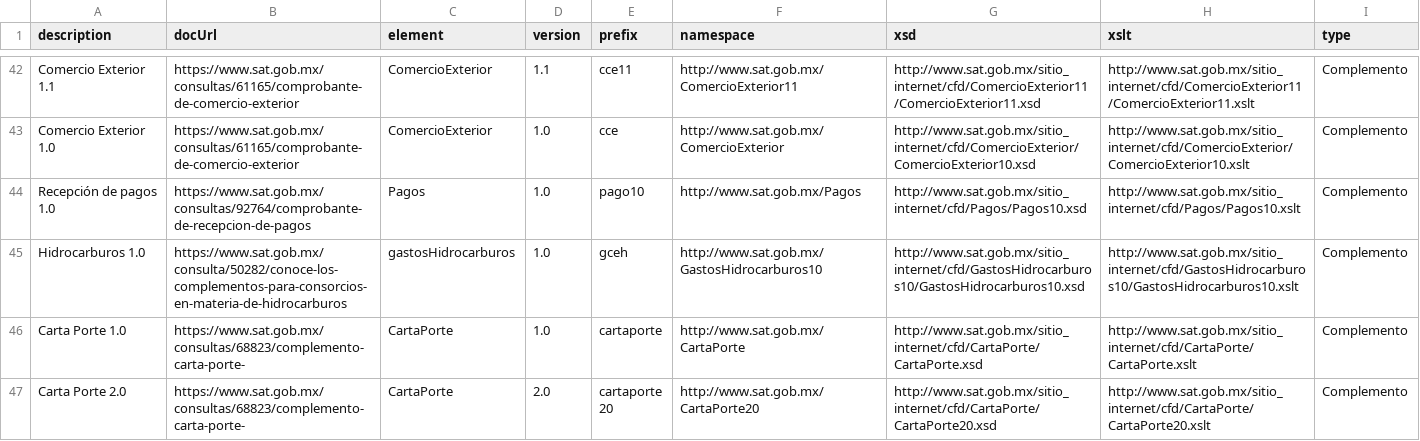
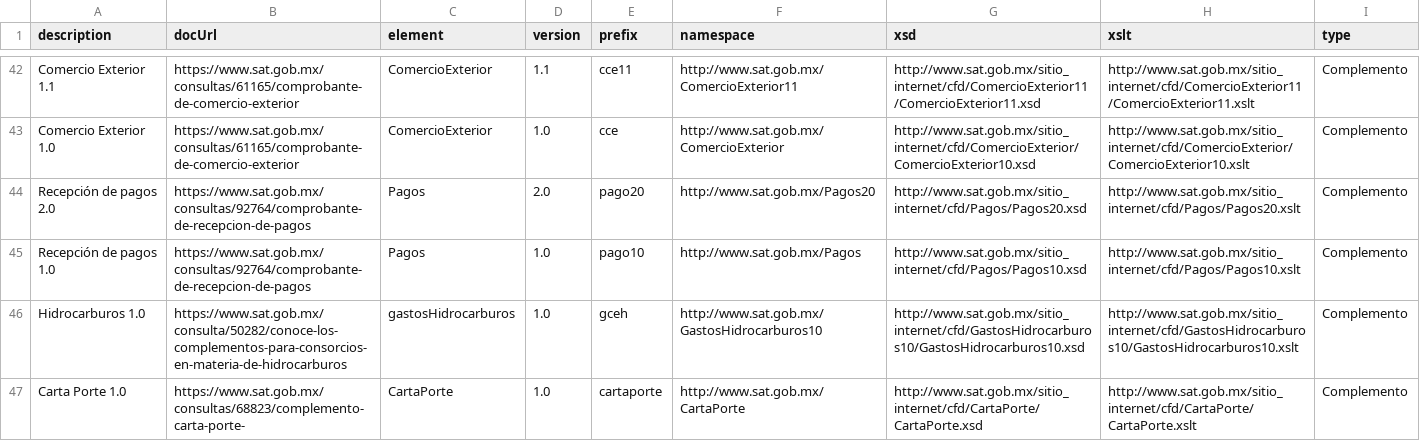
Before and after one commit to phpcfdi/sat-ns-registry, a CSV file: source/complementos.csv, drawn as a sheet; only a part is shown, gaps mark what is left out; the shorter side is filled out with more unchanged rows; the diff names each change by its address in the sheet, - before the commit and + after, or states it on an @@ line.

Commit message:
Add Pagos 20

```diff
--- a/source/complementos.csv
+++ b/source/complementos.csv
+row 44: Recepción de pagos 2.0 | https://www.sat.gob.mx/consultas/92764/comprobante-de-recepcion-de-pagos | Pagos | 2.0 | pago20 | http://www.sat.gob.mx/Pagos20 | http://www.sat.gob.mx/sitio_internet/cfd/Pagos/Pagos20.xsd | http://www.sat.gob.mx/sitio_internet/cfd/Pagos/Pagos20.xslt | Complemento
```
Also changed, not shown: 1 other file.
